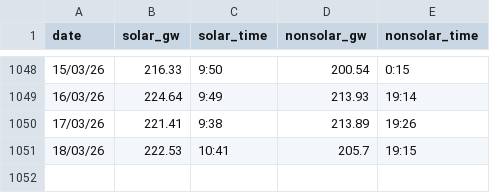
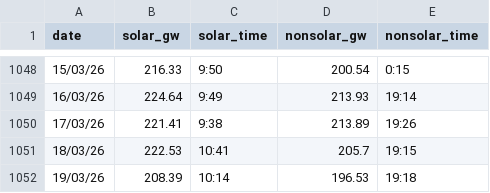
Before and after one commit to siddkanodia-1994/india-generation-dashboard-V22, a CSV file: public/data/Peak Demand Solar-NonSolar.csv, drawn as a sheet; only a part is shown, gaps mark what is left out; the diff names each change by its address in the sheet, - before the commit and + after, or states it on an @@ line.

```diff
--- a/public/data/Peak Demand Solar-NonSolar.csv
+++ b/public/data/Peak Demand Solar-NonSolar.csv
+row 1052: 19/03/26 | 208.39 | 10:14 | 196.53 | 19:18
```
Also changed, not shown: public/data/Peak Demand.csv, public/data/generation.csv, 2 other files.
